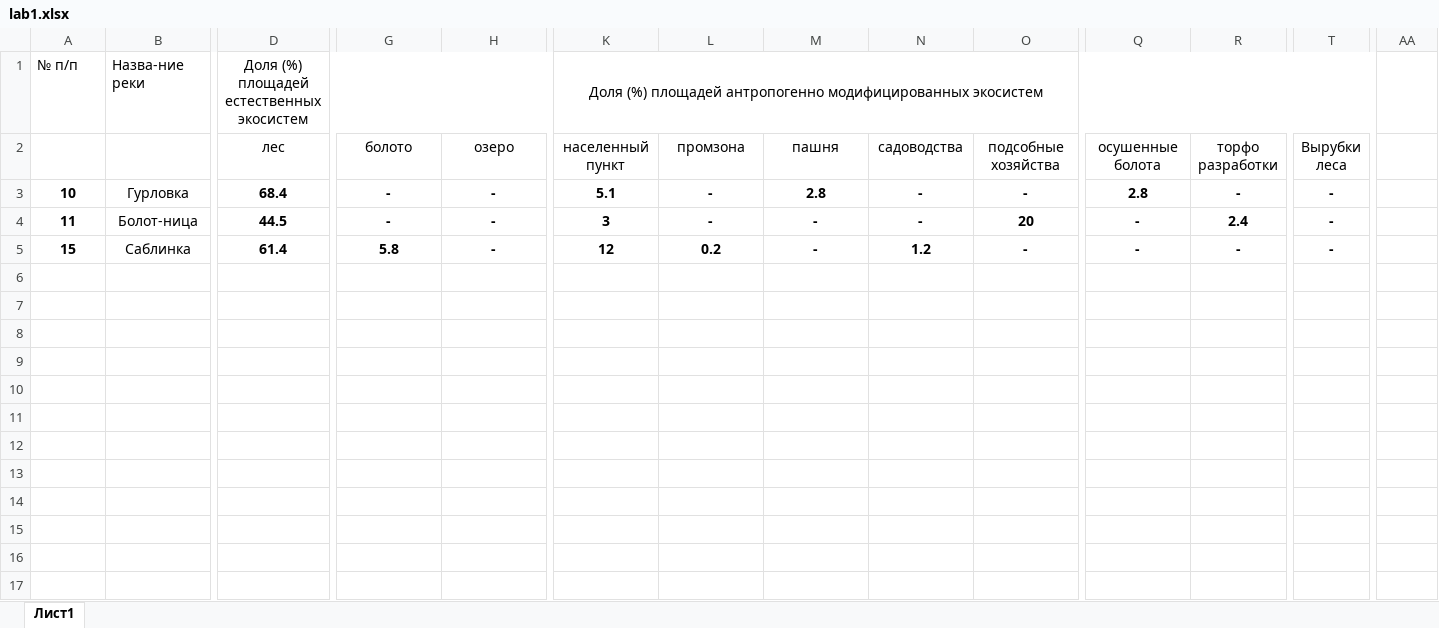
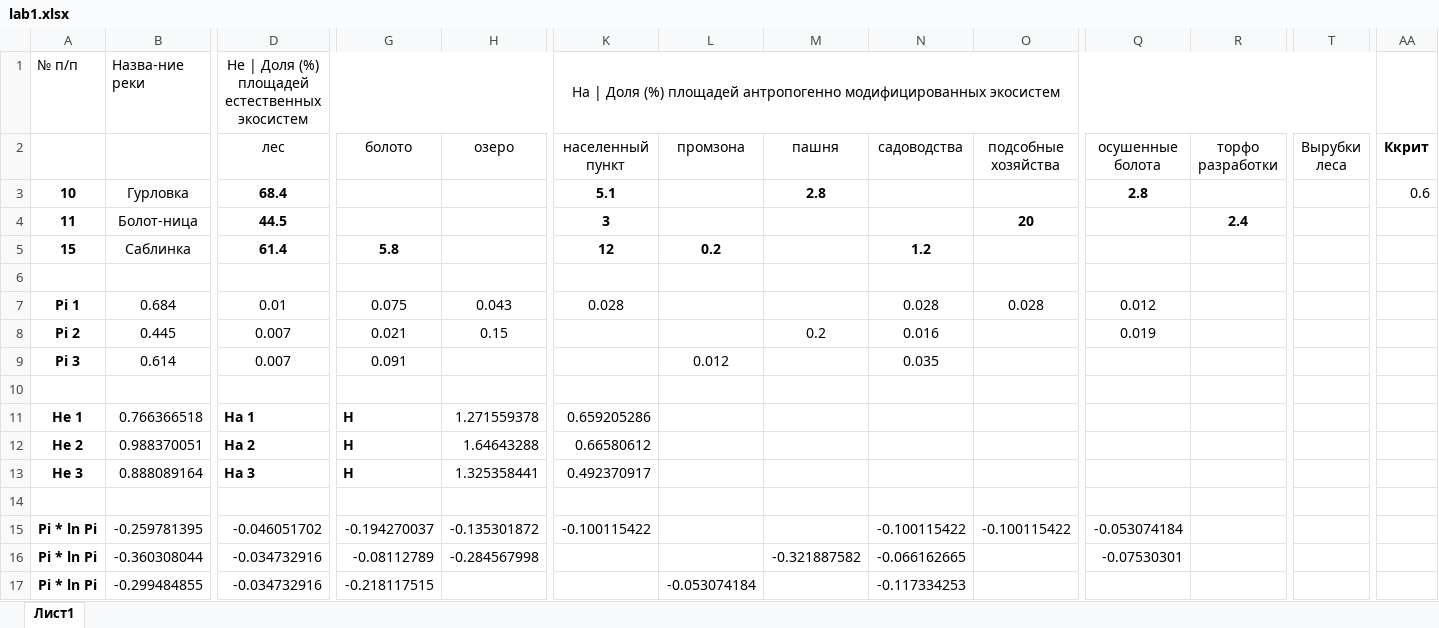
Before and after one commit to DnineO/1-term-of-SPBSTU, an Excel workbook: Устойчивое развитие природно-технических систем/lab1.xlsx, sheet Лист1, drawn as a sheet; only a part is shown, gaps mark what is left out; values as stored, in another font and other column widths than the file's, no borders; rows hold the shown columns only; the diff covers the shown part only; the diff names each change by its address in the sheet, - before the commit and + after, or states it on an @@ line.

Commit message:
create lab1.xlsx

```diff
--- a/Устойчивое развитие природно-технических систем/lab1.xlsx (sheet Лист1)
+++ b/Устойчивое развитие природно-технических систем/lab1.xlsx (sheet Лист1)
-D1 (лес): Доля (%) площадей естественных экосистем
+D1 (лес): He | Доля (%) площадей естественных экосистем
-K1 (населенный пункт): Доля (%)…
+K1 (населенный пункт): Ha | Доля (%)…
-AA2: (empty)
+AA2: Ккрит
-G3:G4 (болото): -
+G3:G4 (болото): (empty)
-H3:H5 (озеро): -
+H3:H5 (озеро): (empty)
-L3:L4 (промзона): -
+L3:L4 (промзона): (empty)
-N3:N4 (садоводства): -
+N3:N4 (садоводства): (empty)
-O3 (подсобные хозяйства): -
+O3 (подсобные хозяйства): (empty)
-R3 (торфо разработки): -
+R3 (торфо разработки): (empty)
-T3:T5 (Вырубки леса): -
+T3:T5 (Вырубки леса): (empty)
-AA3 (Ккрит): (empty)
+AA3 (Ккрит): 0.6
-M4:M5 (пашня): -
+M4:M5 (пашня): (empty)
-Q4:Q5 (осушенные болота): -
+Q4:Q5 (осушенные болота): (empty)
-O5 (подсобные хозяйства): -
+O5 (подсобные хозяйства): (empty)
-R5 (торфо разработки): -
+R5 (торфо разработки): (empty)
+row 6: (empty)
+row 7: Pi 1 | 0.684 | 0.01 | 0.075 | 0.043 | 0.028 |  |  | 0.028 | 0.028 | 0.012
+row 8: Pi 2 | 0.445 | 0.007 | 0.021 | 0.15 |  |  | 0.2 | 0.016 |  | 0.019
+row 9: Pi 3 | 0.614 | 0.007 | 0.091 |  |  | 0.012 |  | 0.035
+row 10: (empty)
+row 11: He 1 | 0.766366518 | Ha 1 | H | 1.271559378 | 0.659205286
+row 12: He 2 | 0.988370051 | Ha 2 | H | 1.64643288 | 0.66580612
+row 13: He 3 | 0.888089164 | Ha 3 | H | 1.325358441 | 0.492370917
+row 14: (empty)
+row 15: Pi * ln Pi | -0.259781395 | -0.046051702 | -0.194270037 | -0.135301872 | -0.100115422 |  |  | -0.100115422 | -0.100115422 | -0.053074184
+row 16: Pi * ln Pi | -0.360308044 | -0.034732916 | -0.08112789 | -0.284567998 |  |  | -0.321887582 | -0.066162665 |  | -0.07530301
+row 17: Pi * ln Pi | -0.299484855 | -0.034732916 | -0.218117515 |  |  | -0.053074184 |  | -0.117334253
```
Also changed, not shown: 2 edited cells elsewhere in this sheet, 1 other file.
